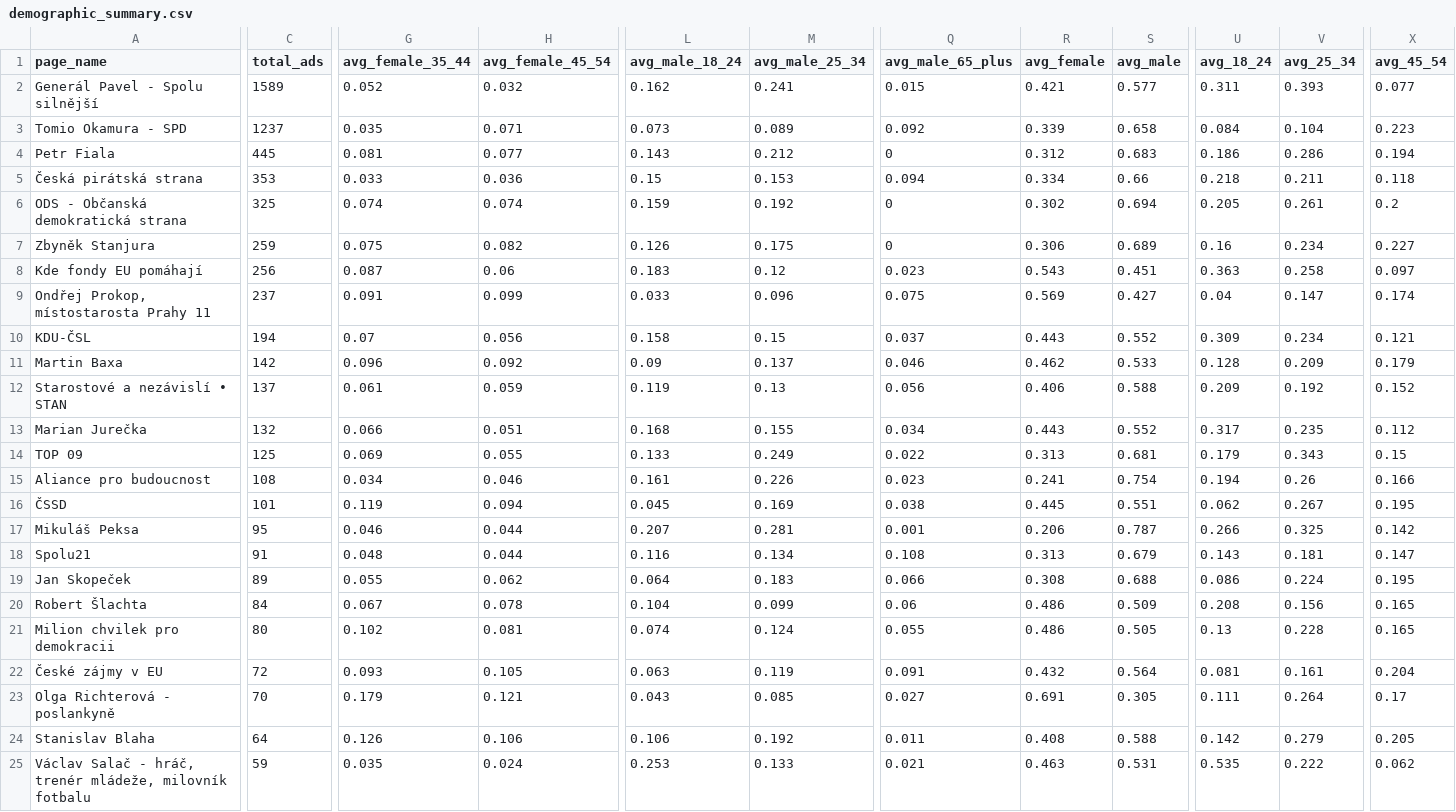
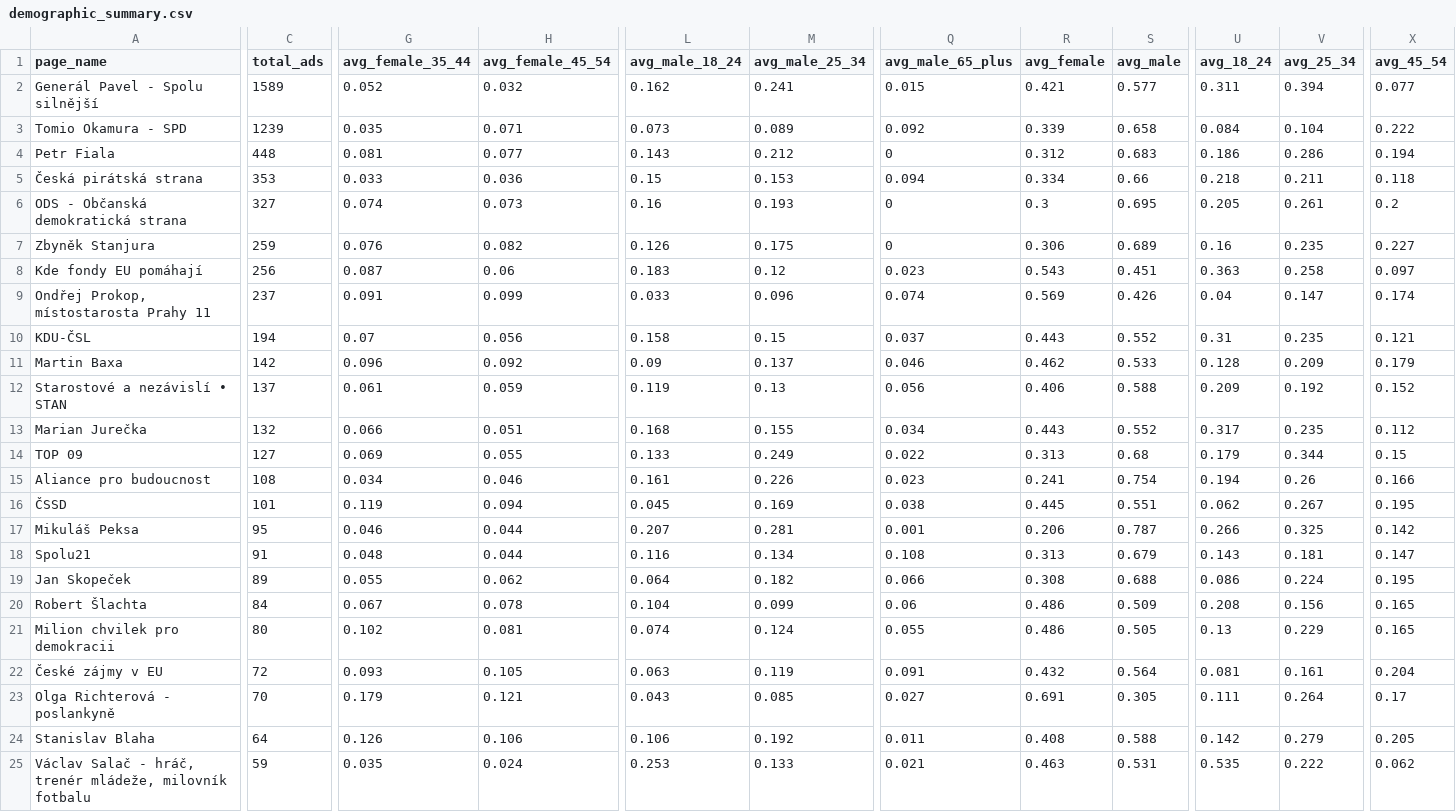
Before and after one commit to opop999/election_monitoring_fb_ads, a CSV file: data/summary_tables/demographic_summary.csv, drawn as a sheet; only a part is shown, gaps mark what is left out; the diff covers the shown part only; the diff names each change by its address in the sheet, - before the commit and + after, or states it on an @@ line.

```diff
--- a/data/summary_tables/demographic_summary.csv
+++ b/data/summary_tables/demographic_summary.csv
-V2 (avg_25_34): 0.393
+V2 (avg_25_34): 0.394
-C3 (total_ads): 1237
+C3 (total_ads): 1239
-X3 (avg_45_54): 0.223
+X3 (avg_45_54): 0.222
-C4 (total_ads): 445
+C4 (total_ads): 448
-C6 (total_ads): 325
+C6 (total_ads): 327
-H6 (avg_female_45_54): 0.074
+H6 (avg_female_45_54): 0.073
-L6 (avg_male_18_24): 0.159
+L6 (avg_male_18_24): 0.16
-M6 (avg_male_25_34): 0.192
+M6 (avg_male_25_34): 0.193
-R6 (avg_female): 0.302
+R6 (avg_female): 0.3
-S6 (avg_male): 0.694
+S6 (avg_male): 0.695
-G7 (avg_female_35_44): 0.075
+G7 (avg_female_35_44): 0.076
-V7 (avg_25_34): 0.234
+V7 (avg_25_34): 0.235
-Q9 (avg_male_65_plus): 0.075
+Q9 (avg_male_65_plus): 0.074
-S9 (avg_male): 0.427
+S9 (avg_male): 0.426
-U10 (avg_18_24): 0.309
+U10 (avg_18_24): 0.31
-V10 (avg_25_34): 0.234
+V10 (avg_25_34): 0.235
-C14 (total_ads): 125
+C14 (total_ads): 127
-S14 (avg_male): 0.681
+S14 (avg_male): 0.68
-V14 (avg_25_34): 0.343
+V14 (avg_25_34): 0.344
-M19 (avg_male_25_34): 0.183
+M19 (avg_male_25_34): 0.182
-V21 (avg_25_34): 0.228
+V21 (avg_25_34): 0.229
```
Also changed, not shown: 37 edited cells elsewhere in this file, data/demographic_data.csv, data/region_data.csv, 17 other files.
